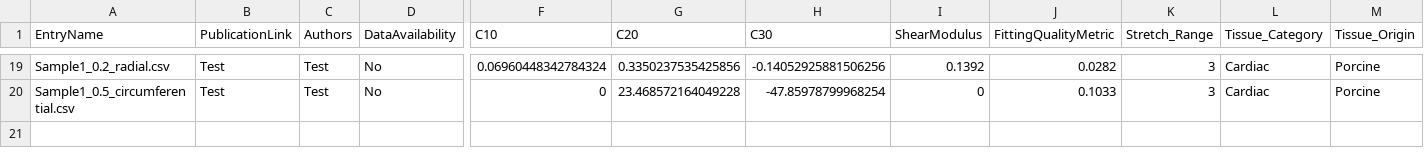
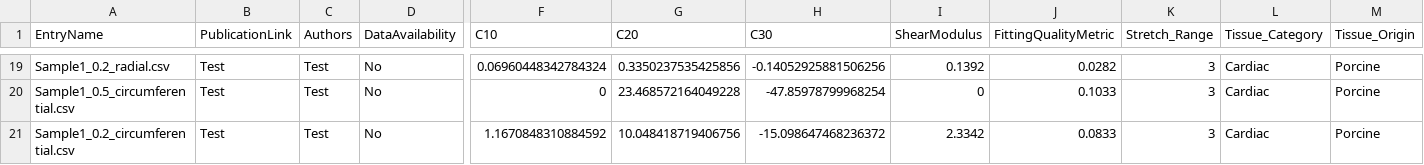
Before and after one commit to STBDATABS/Models, a CSV file: Yeoh_Results.csv, drawn as a sheet; only a part is shown, gaps mark what is left out; rows hold the shown columns only; the diff names each change by its address in the sheet, - before the commit and + after, or states it on an @@ line.

Commit message:
Append results for Yeoh with note

```diff
--- a/Yeoh_Results.csv
+++ b/Yeoh_Results.csv
+row 21: Sample1_0.2_circumferential.csv | Test | Test | No | 1.1670848310884592 | 10.048418719406756 | -15.098647468236372 | 2.3342 | 0.0833 | 3 | Cardiac | Porcine
```
